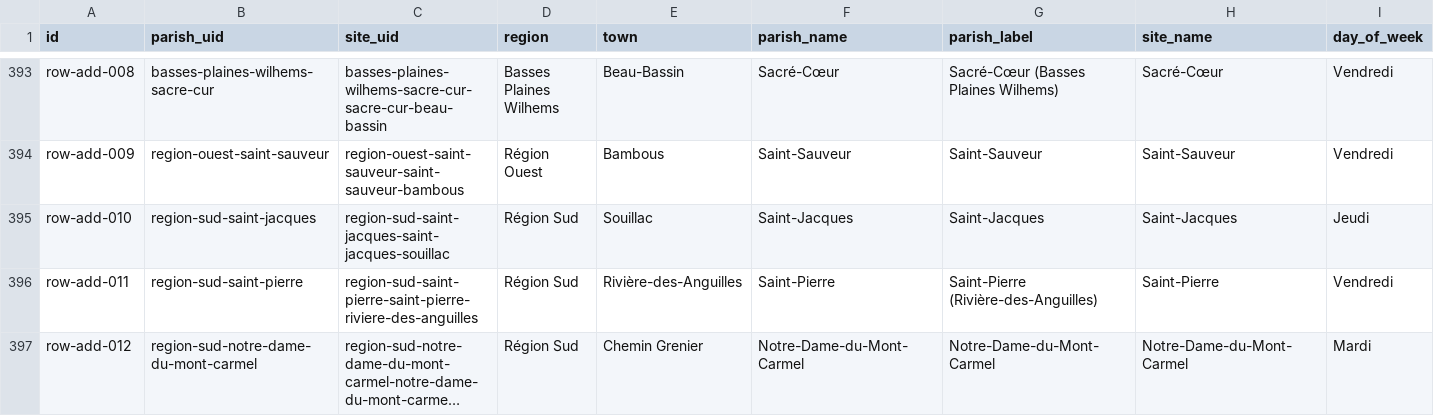
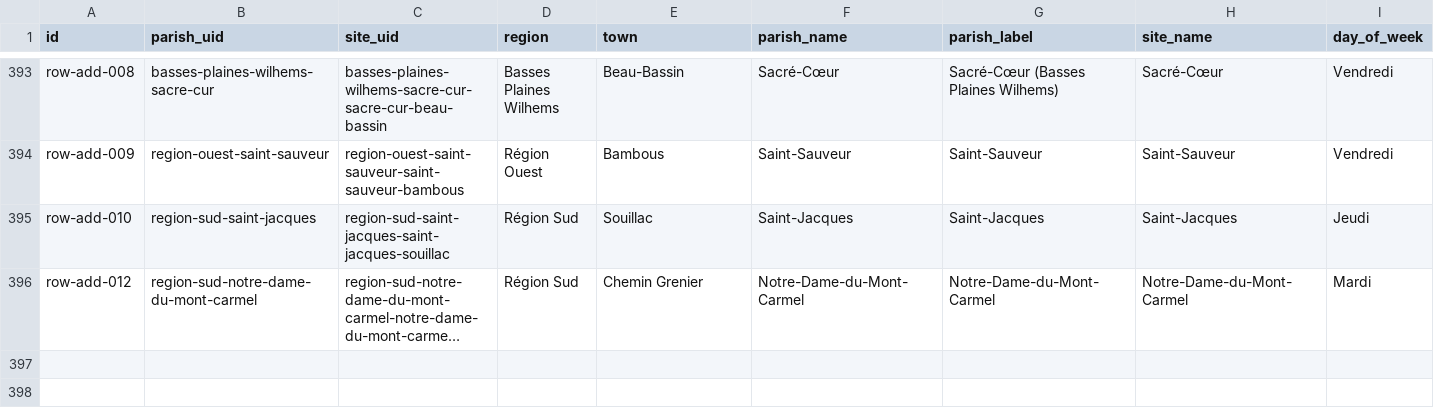
Before and after one commit to louisriv26/mauritius-mass-finder-beta, a CSV file: data/masses.csv, drawn as a sheet; only a part is shown, gaps mark what is left out; long unchanged cells end in …; rows hold the shown columns only; the diff names each change by its address in the sheet, - before the commit and + after, or states it on an @@ line.

```diff
--- a/data/masses.csv
+++ b/data/masses.csv
-row 396: row-add-011 | region-sud-saint-pierre | region-sud-saint-pierre-saint-pierre-riviere-des-anguilles | Région Sud | Rivière-des-Anguilles | Saint-Pierre | Saint-Pierre (Rivière-des-Anguilles) | Saint-Pierre | Vendredi
```
Also changed, not shown: 9 other files.
